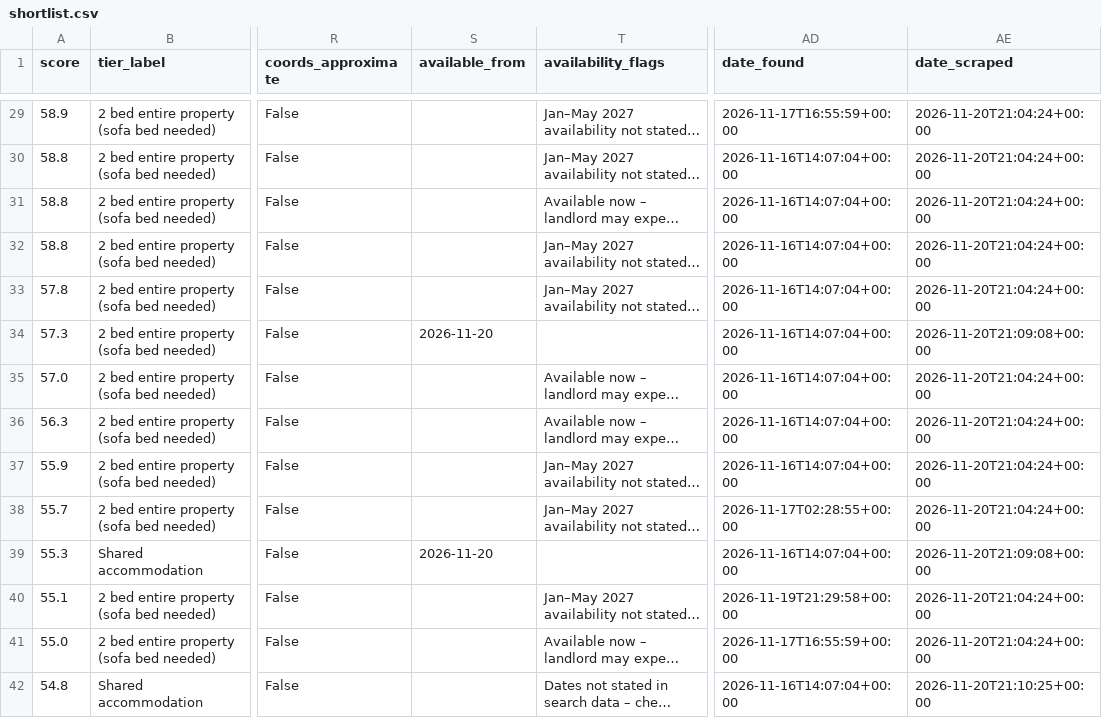
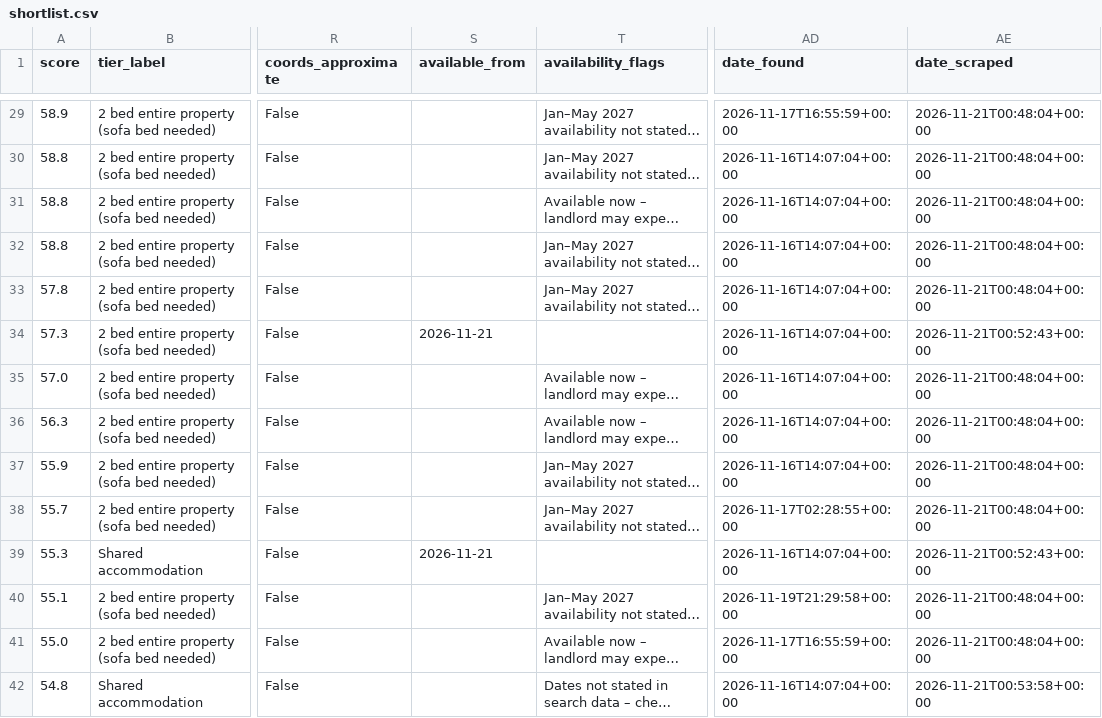
Before and after one commit to Patrick0shea/rentScraper, a CSV file: shortlist.csv, drawn as a sheet; only a part is shown, gaps mark what is left out; long unchanged cells end in …; the diff covers the shown part only; the diff names each change by its address in the sheet, - before the commit and + after, or states it on an @@ line.

```diff
--- a/shortlist.csv
+++ b/shortlist.csv
-AE29:AE33 (date_scraped): 2026-11-20T21:04:24+00:00
+AE29:AE33 (date_scraped): 2026-11-21T00:48:04+00:00
-S34 (available_from): 2026-11-20
+S34 (available_from): 2026-11-21
-AE34 (date_scraped): 2026-11-20T21:09:08+00:00
+AE34 (date_scraped): 2026-11-21T00:52:43+00:00
-AE35:AE38 (date_scraped): 2026-11-20T21:04:24+00:00
+AE35:AE38 (date_scraped): 2026-11-21T00:48:04+00:00
-S39 (available_from): 2026-11-20
+S39 (available_from): 2026-11-21
-AE39 (date_scraped): 2026-11-20T21:09:08+00:00
+AE39 (date_scraped): 2026-11-21T00:52:43+00:00
-AE40:AE41 (date_scraped): 2026-11-20T21:04:24+00:00
+AE40:AE41 (date_scraped): 2026-11-21T00:48:04+00:00
-AE42 (date_scraped): 2026-11-20T21:10:25+00:00
+AE42 (date_scraped): 2026-11-21T00:53:58+00:00
```
Also changed, not shown: 129 edited cells elsewhere in this file, 6 other files.
